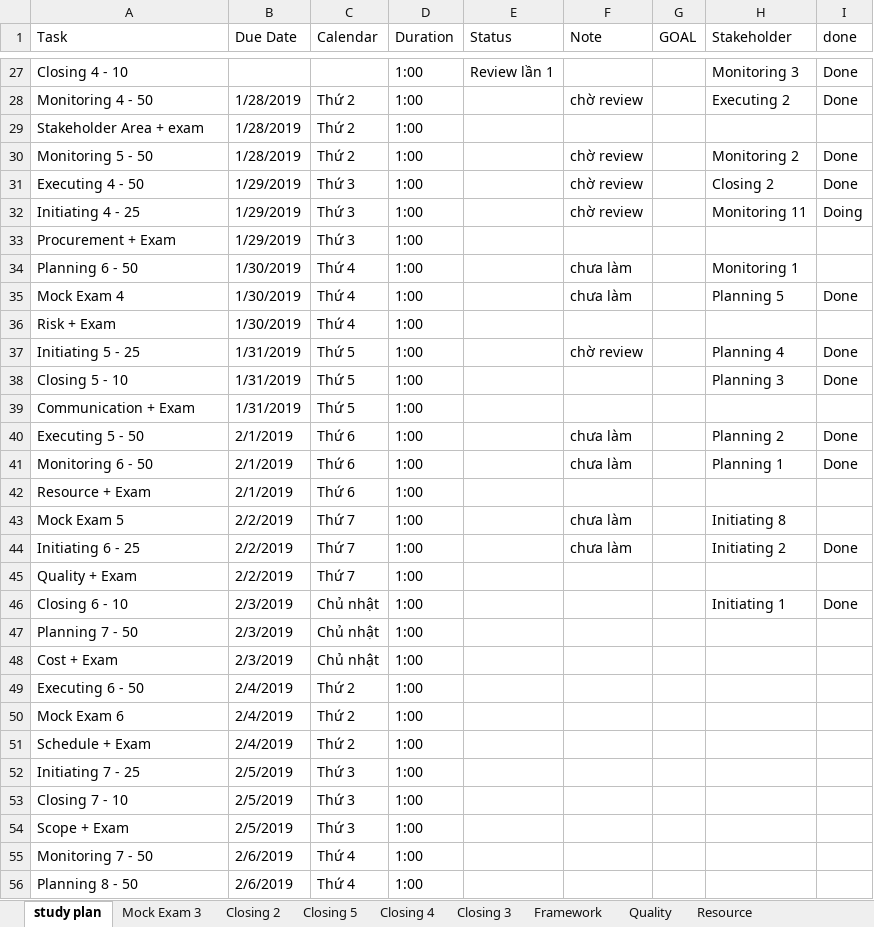
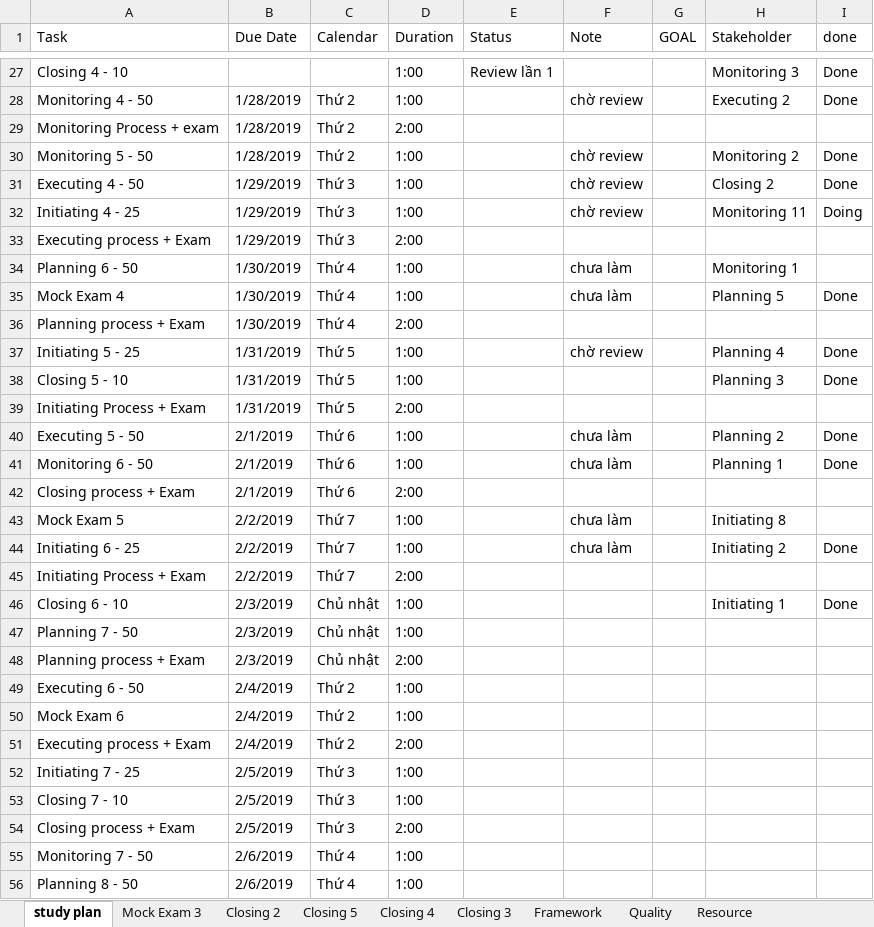
Before and after one commit to trunglv2010/EBill, an Excel workbook: 10_Management/Exam_PMP_TangToc_07032019 - TrungLV_Updated.xlsx, sheet study plan, drawn as a sheet; only a part is shown, gaps mark what is left out; values as stored, in another font and other column widths than the file's, no cell formats; charts and pictures not drawn; the diff covers the shown part only; the diff names each change by its address in the sheet, - before the commit and + after, or states it on an @@ line.

Commit message:
co len co len co len

```diff
--- a/10_Management/Exam_PMP_TangToc_07032019 - TrungLV_Updated.xlsx (sheet study plan)
+++ b/10_Management/Exam_PMP_TangToc_07032019 - TrungLV_Updated.xlsx (sheet study plan)
-A29 (Task): Stakeholder Area + exam
+A29 (Task): Monitoring Process + exam
-D29 (Duration): 1:00
+D29 (Duration): 2:00
-A33 (Task): Procurement + Exam
+A33 (Task): Executing process + Exam
-D33 (Duration): 1:00
+D33 (Duration): 2:00
-A36 (Task): Risk + Exam
+A36 (Task): Planning process + Exam
-D36 (Duration): 1:00
+D36 (Duration): 2:00
-A39 (Task): Communication + Exam
+A39 (Task): Initiating Process + Exam
-D39 (Duration): 1:00
+D39 (Duration): 2:00
-A42 (Task): Resource + Exam
+A42 (Task): Closing process + Exam
-D42 (Duration): 1:00
+D42 (Duration): 2:00
-A45 (Task): Quality + Exam
+A45 (Task): Initiating Process + Exam
-D45 (Duration): 1:00
+D45 (Duration): 2:00
-A48 (Task): Cost + Exam
+A48 (Task): Planning process + Exam
-D48 (Duration): 1:00
+D48 (Duration): 2:00
-A51 (Task): Schedule + Exam
+A51 (Task): Executing process + Exam
-D51 (Duration): 1:00
+D51 (Duration): 2:00
-A54 (Task): Scope + Exam
+A54 (Task): Closing process + Exam
-D54 (Duration): 1:00
+D54 (Duration): 2:00
```
Also changed, not shown: 4 edited cells elsewhere in this sheet, sheet monitoring 4, cell formats.
